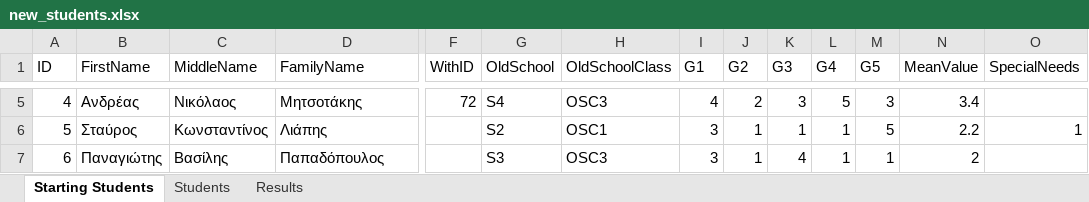
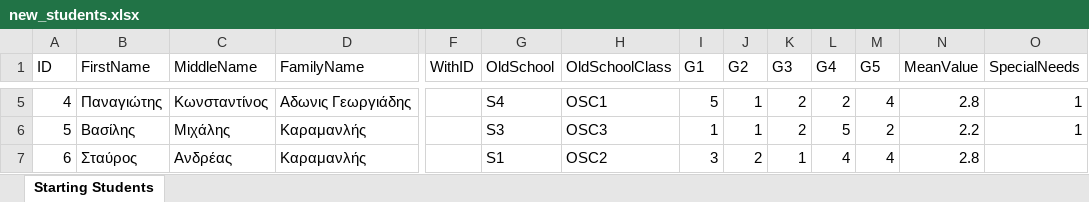
Before and after one commit to chrysochos/PutStudentsInClassrooms, an Excel workbook: new_students.xlsx, sheet Starting Students, drawn as a sheet; only a part is shown, gaps mark what is left out; values as stored, in another font and other column widths than the file's, no borders; the diff covers the shown part only; the diff names each change by its address in the sheet, - before the commit and + after, or states it on an @@ line.

```diff
--- a/new_students.xlsx (sheet Starting Students)
+++ b/new_students.xlsx (sheet Starting Students)
-sheet tab: Students
-sheet tab: Results
-B5 (FirstName): Ανδρέας
+B5 (FirstName): Παναγιώτης
-C5 (MiddleName): Νικόλαος
+C5 (MiddleName): Κωνσταντίνος
-D5 (FamilyName): Μητσοτάκης
+D5 (FamilyName): Αδωνις Γεωργιάδης
-F5 (WithID): 72
+F5 (WithID): (empty)
-H5 (OldSchoolClass): OSC3
+H5 (OldSchoolClass): OSC1
-I5 (G1): 4
+I5 (G1): 5
-J5 (G2): 2
+J5 (G2): 1
-K5 (G3): 3
+K5 (G3): 2
-L5 (G4): 5
+L5 (G4): 2
-M5 (G5): 3
+M5 (G5): 4
-N5 (MeanValue): 3.4
+N5 (MeanValue): 2.8
-O5 (SpecialNeeds): (empty)
+O5 (SpecialNeeds): 1
-B6 (FirstName): Σταύρος
+B6 (FirstName): Βασίλης
-C6 (MiddleName): Κωνσταντίνος
+C6 (MiddleName): Μιχάλης
-D6 (FamilyName): Λιάπης
+D6 (FamilyName): Καραμανλής
-G6 (OldSchool): S2
+G6 (OldSchool): S3
-H6 (OldSchoolClass): OSC1
+H6 (OldSchoolClass): OSC3
-I6 (G1): 3
+I6 (G1): 1
-K6 (G3): 1
+K6 (G3): 2
-L6 (G4): 1
+L6 (G4): 5
-M6 (G5): 5
+M6 (G5): 2
-B7 (FirstName): Παναγιώτης
+B7 (FirstName): Σταύρος
-C7 (MiddleName): Βασίλης
+C7 (MiddleName): Ανδρέας
-D7 (FamilyName): Παπαδόπουλος
+D7 (FamilyName): Καραμανλής
-G7 (OldSchool): S3
+G7 (OldSchool): S1
-H7 (OldSchoolClass): OSC3
+H7 (OldSchoolClass): OSC2
-J7 (G2): 1
+J7 (G2): 2
-K7 (G3): 4
+K7 (G3): 1
-L7 (G4): 1
+L7 (G4): 4
-M7 (G5): 1
+M7 (G5): 4
-N7 (MeanValue): 2
+N7 (MeanValue): 2.8
```
Also changed, not shown: 991 edited cells elsewhere in this sheet, 15 other files.
